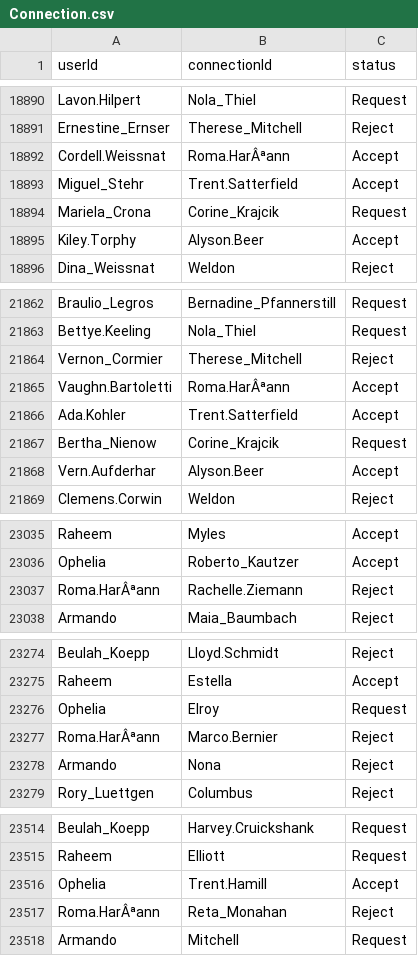
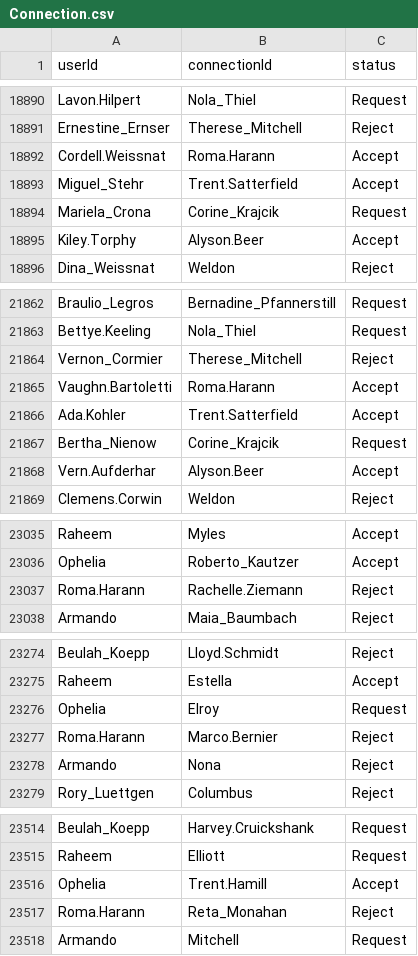
Before and after one commit to idelc/cs166_dataB, a CSV file: Reformatted_Data/Connection.csv, drawn as a sheet; only a part is shown, gaps mark what is left out; the diff covers the shown part only.

```diff
--- a/Reformatted_Data/Connection.csv
+++ b/Reformatted_Data/Connection.csv
@@ -18891,3 +18891,3 @@ Lavon.Hilpert,Nola_Thiel,Request
 Ernestine_Ernser,Therese_Mitchell,Reject
-Cordell.Weissnat,Roma.HarÂªann,Accept
+Cordell.Weissnat,Roma.Harann,Accept
 Miguel_Stehr,Trent.Satterfield,Accept
@@ -21864,3 +21864,3 @@ Bettye.Keeling,Nola_Thiel,Request
 Vernon_Cormier,Therese_Mitchell,Reject
-Vaughn.Bartoletti,Roma.HarÂªann,Accept
+Vaughn.Bartoletti,Roma.Harann,Accept
 Ada.Kohler,Trent.Satterfield,Accept
@@ -23036,3 +23036,3 @@ Raheem,Myles,Accept
 Ophelia,Roberto_Kautzer,Accept
-Roma.HarÂªann,Rachelle.Ziemann,Reject
+Roma.Harann,Rachelle.Ziemann,Reject
 Armando,Maia_Baumbach,Reject
@@ -23276,3 +23276,3 @@ Raheem,Estella,Accept
 Ophelia,Elroy,Request
-Roma.HarÂªann,Marco.Bernier,Reject
+Roma.Harann,Marco.Bernier,Reject
 Armando,Nona,Reject
@@ -23516,3 +23516,3 @@ Raheem,Elliott,Request
 Ophelia,Trent.Hamill,Accept
-Roma.HarÂªann,Reta_Monahan,Reject
+Roma.Harann,Reta_Monahan,Reject
 Armando,Mitchell,Request
```
Also changed, not shown: 19 edited cells elsewhere in this file, Reformatted_Data/Work_Ex.csv, 2 other files.
